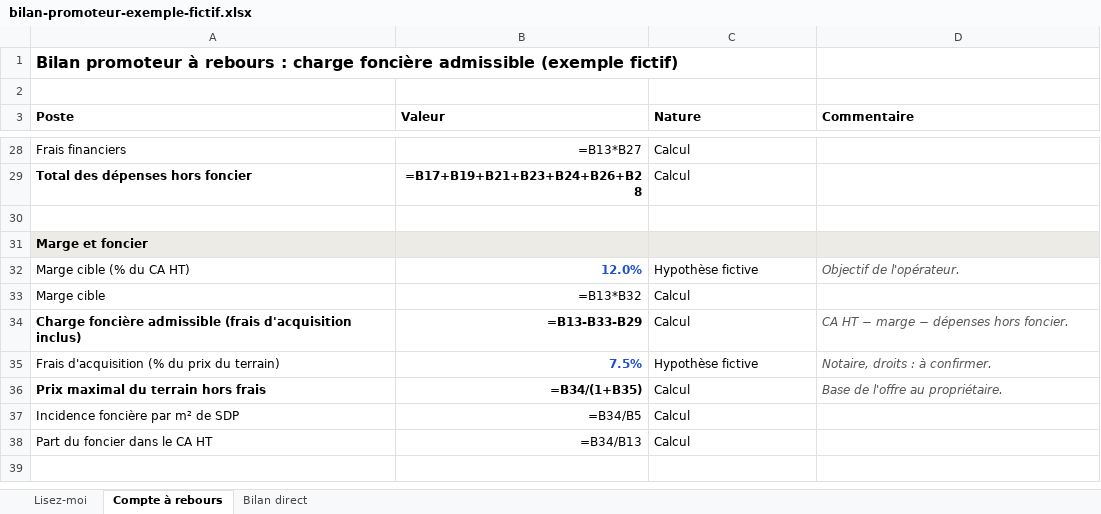
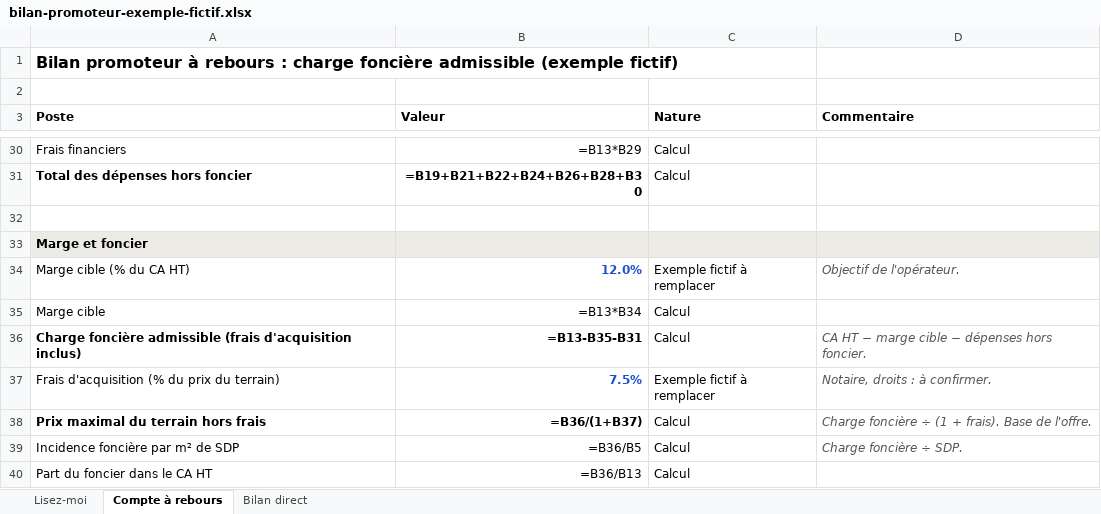
Before and after one commit to NadirL05/Landing-page-PLU-IA, an Excel workbook: public/modeles/bilan-promoteur-exemple-fictif.xlsx, sheet Compte à rebours, drawn as a sheet; only a part is shown, gaps mark what is left out; values as stored, in another font and other column widths than the file's, no borders; formulas without a stored value are shown as written; addresses are those after the commit; the diff covers the shown part only; the diff names each change by its address in the sheet, - before the commit and + after, or states it on an @@ line.

```diff
--- a/public/modeles/bilan-promoteur-exemple-fictif.xlsx (sheet Compte à rebours)
+++ b/public/modeles/bilan-promoteur-exemple-fictif.xlsx (sheet Compte à rebours)
-B30 (Valeur): =B13*B27
+B30 (Valeur): =B13*B29
-B31 (Valeur): =B17+B19+B21+B23+B24+B26+B28
+B31 (Valeur): =B19+B21+B22+B24+B26+B28+B30
-C34 (Nature): Hypothèse fictive
+C34 (Nature): Exemple fictif à remplacer
-B35 (Valeur): =B13*B32
+B35 (Valeur): =B13*B34
-B36 (Valeur): =B13-B33-B29
+B36 (Valeur): =B13-B35-B31
-D36 (Commentaire): CA HT − marge − dépenses hors foncier.
+D36 (Commentaire): CA HT − marge cible − dépenses hors foncier.
-C37 (Nature): Hypothèse fictive
+C37 (Nature): Exemple fictif à remplacer
-B38 (Valeur): =B34/(1+B35)
+B38 (Valeur): =B36/(1+B37)
-D38 (Commentaire): Base de l'offre au propriétaire.
+D38 (Commentaire): Charge foncière ÷ (1 + frais). Base de l'offre.
-B39 (Valeur): =B34/B5
+B39 (Valeur): =B36/B5
-D39 (Commentaire): (empty)
+D39 (Commentaire): Charge foncière ÷ SDP.
-B40 (Valeur): =B34/B13
+B40 (Valeur): =B36/B13
```
Also changed, not shown: 4 added rows, 2 removed rows and 19 edited cells elsewhere in this sheet, sheet Lisez-moi, sheet Bilan direct, 23 other files.
